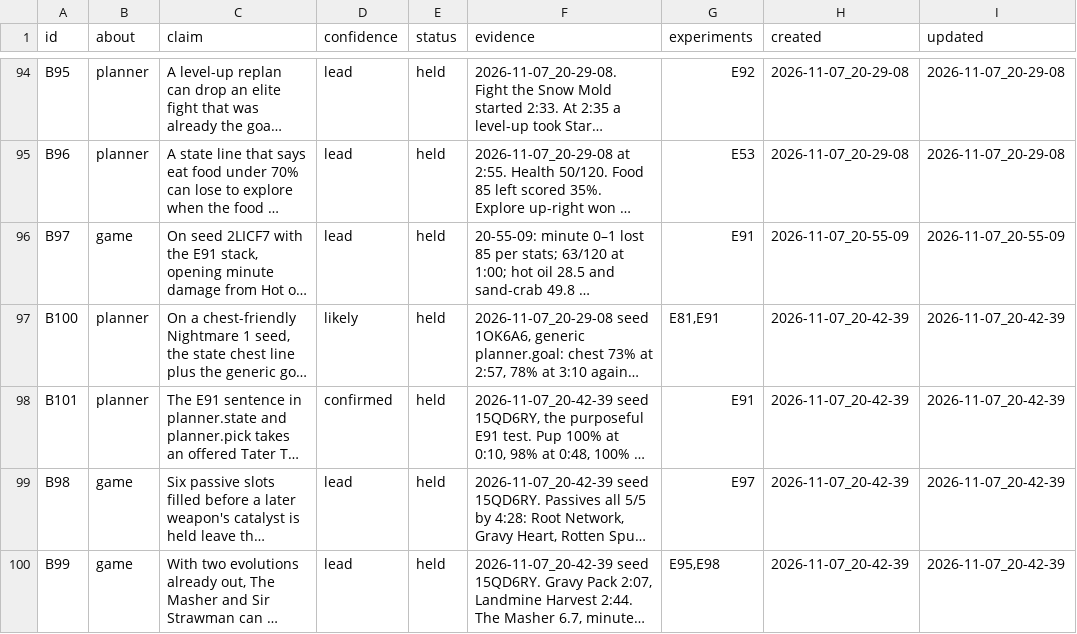
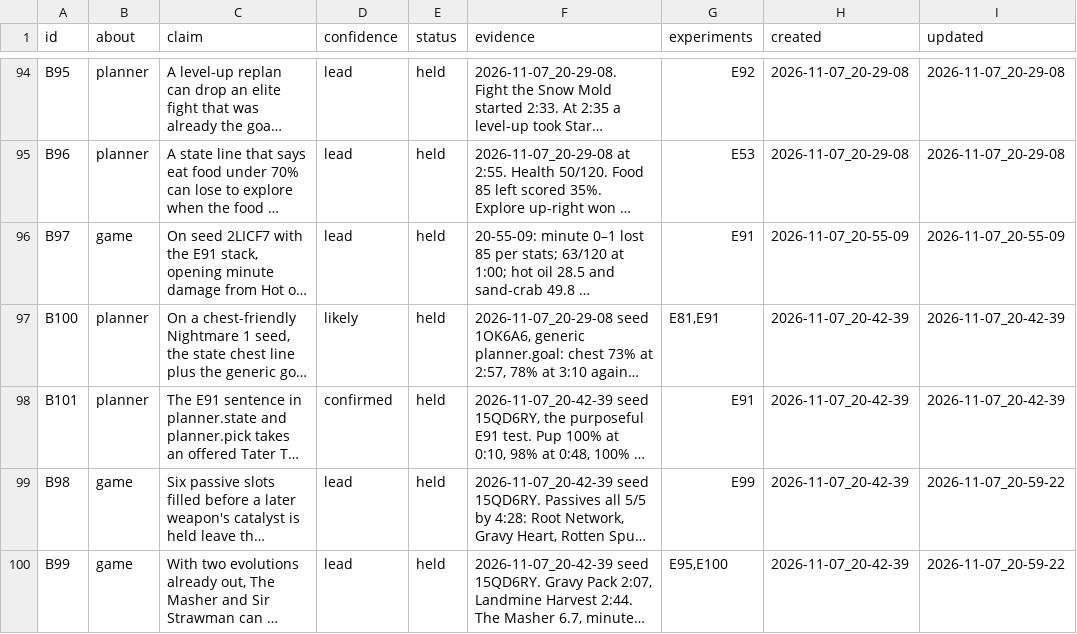
Before and after one commit to smirea/tibobit, a CSV file: gameplay/beliefs.csv, drawn as a sheet; only a part is shown, gaps mark what is left out; long unchanged cells end in …; the diff covers the shown part only; the diff names each change by its address in the sheet, - before the commit and + after, or states it on an @@ line.

```diff
--- a/gameplay/beliefs.csv
+++ b/gameplay/beliefs.csv
-G99 (experiments): E97
+G99 (experiments): E99
-I99:I100 (updated): 2026-11-07_20-42-39
+I99:I100 (updated): 2026-11-07_20-59-22
-G100 (experiments): E95,E98
+G100 (experiments): E95,E100
```
Also changed, not shown: 13 edited cells elsewhere in this file, gameplay/experiments.csv, 1 other file.
